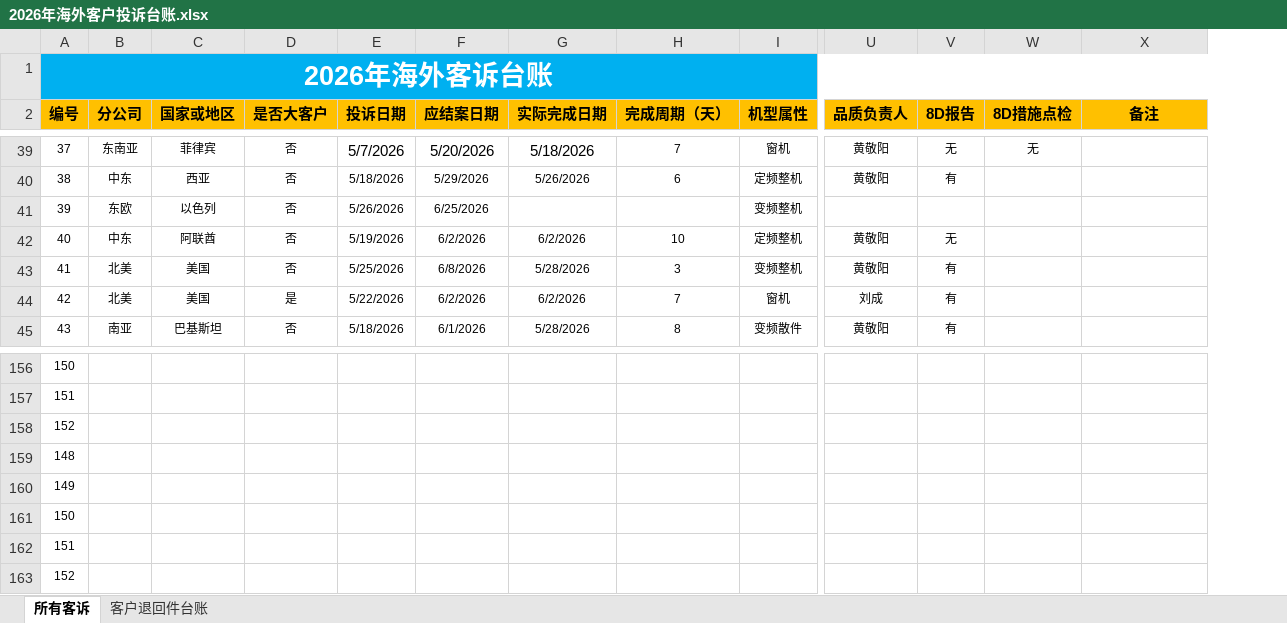
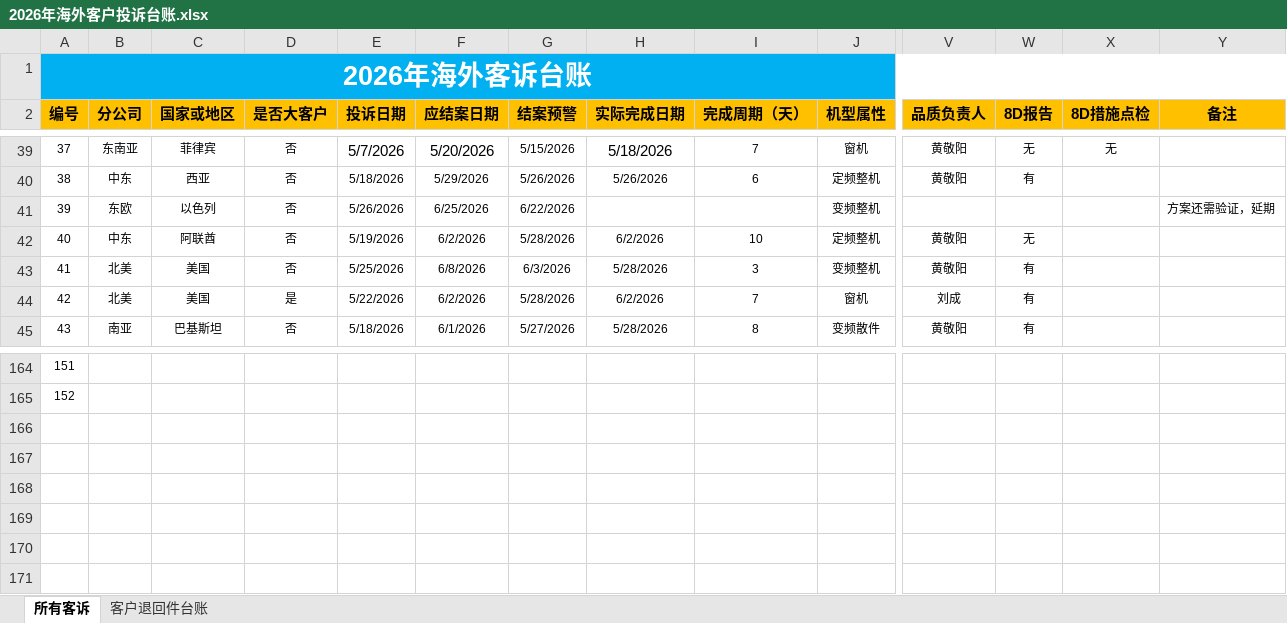
Before and after one commit to cengjinyan48-commits/overseas-complaint-dashboard, an Excel workbook: 2026年海外客户投诉台账.xlsx, sheet 所有客诉, drawn as a sheet; only a part is shown, gaps mark what is left out; values as stored, in another font and other column widths than the file's, no borders; conditional formats not drawn; removed rows and columns are numbered as before the commit, all else as after; rows hold the shown columns only; the diff covers the shown part only; the diff names each change by its address in the sheet, - before the commit and + after, or states it on an @@ line.

Commit message:
data: update complaint records to 70 entries

```diff
--- a/2026年海外客户投诉台账.xlsx (sheet 所有客诉)
+++ b/2026年海外客户投诉台账.xlsx (sheet 所有客诉)
+column G (结案预警), rows 39-45: 5/15/2026 | 5/26/2026 | 6/22/2026 | 5/28/2026 | 6/3/2026 | 5/28/2026 | 5/27/2026
-Y41 (备注): (empty)
+Y41 (备注): 方案还需验证，延期
@@ column A (编号) renumbered between rows 62 and 165 @@
-row 158: 152
-row 159: 148
-row 160: 149
-row 161: 150
-row 162: 151
-row 163: 152
```
Also changed, not shown: 8 added rows and 21 edited cells elsewhere in this sheet.
